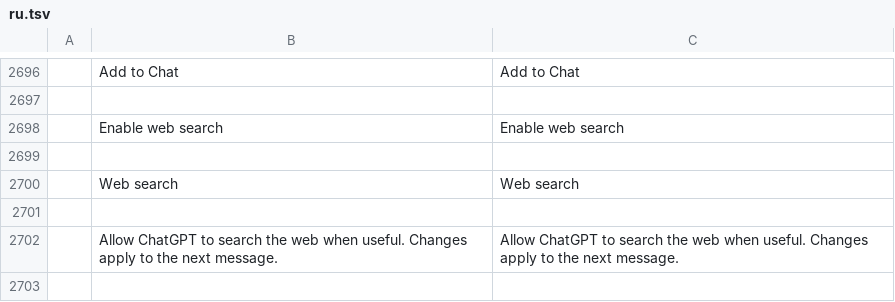
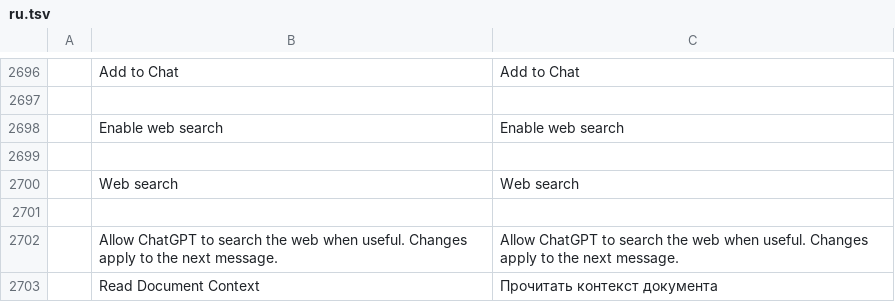
Before and after one commit to asadkhalid-softdev/wordcraft, a TSV file: crates/ui-egui/src/i18n/ru.tsv, drawn as a sheet; only a part is shown, gaps mark what is left out; the diff names each change by its address in the sheet, - before the commit and + after, or states it on an @@ line.

```diff
--- a/crates/ui-egui/src/i18n/ru.tsv
+++ b/crates/ui-egui/src/i18n/ru.tsv
+row 2703:  | Read Document Context | Прочитать контекст документа
```
Also changed, not shown: crates/ui-egui/src/i18n/bg.tsv, crates/ui-egui/src/i18n/cs.tsv, 32 other files.
